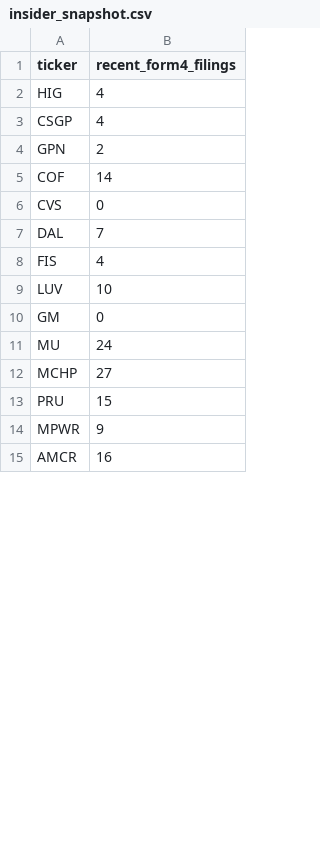
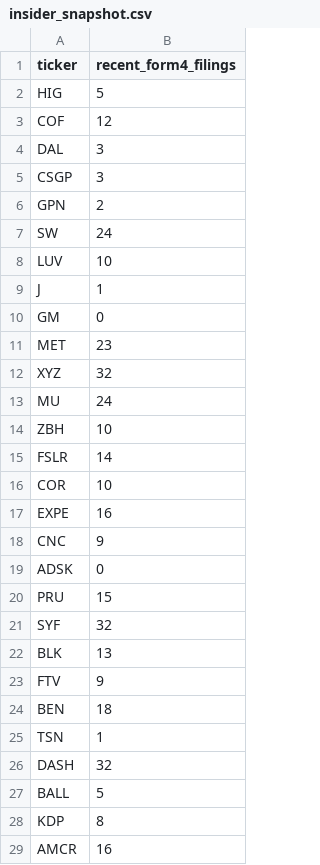
Before and after one commit to isaiahdm792-alt/stock--screener, a CSV file: insider_snapshot.csv, drawn as a sheet; only a part is shown; the diff covers the shown part only.

```diff
--- a/insider_snapshot.csv
+++ b/insider_snapshot.csv
@@ -1,15 +1,29 @@
 ticker,recent_form4_filings
-HIG,4
-CSGP,4
+HIG,5
+COF,12
+DAL,3
+CSGP,3
 GPN,2
-COF,14
-CVS,0
-DAL,7
-FIS,4
+SW,24
 LUV,10
+J,1
 GM,0
+MET,23
+XYZ,32
 MU,24
-MCHP,27
+ZBH,10
+FSLR,14
+COR,10
+EXPE,16
+CNC,9
+ADSK,0
 PRU,15
-MPWR,9
+SYF,32
+BLK,13
+FTV,9
+BEN,18
+TSN,1
+DASH,32
+BALL,5
+KDP,8
 AMCR,16
```
Also changed, not shown: 11 removed rows and 2 edited cells elsewhere in this file, fundamentals_snapshot.csv, sentiment_snapshot.csv, 4 other files.
